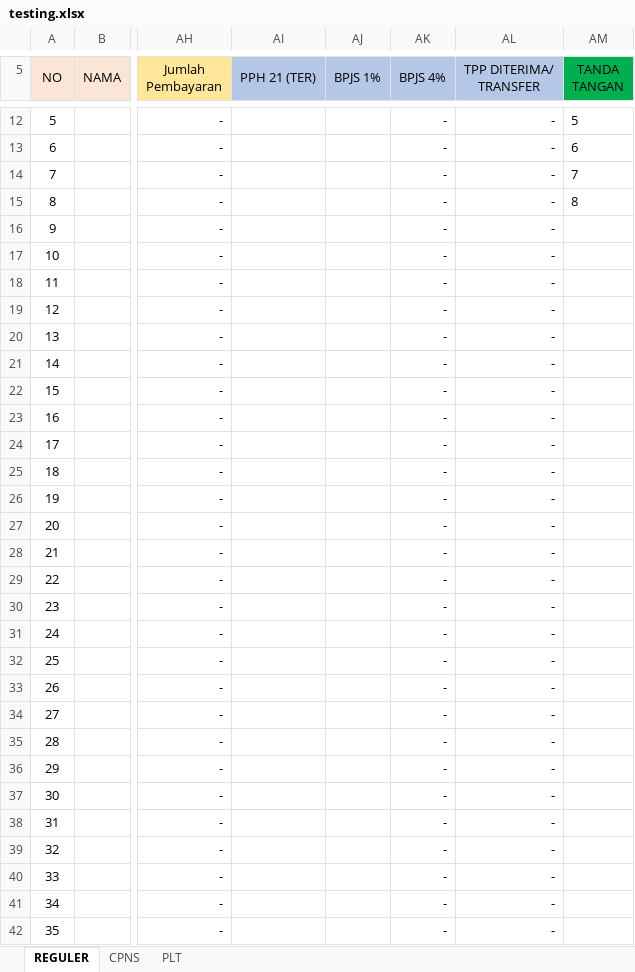
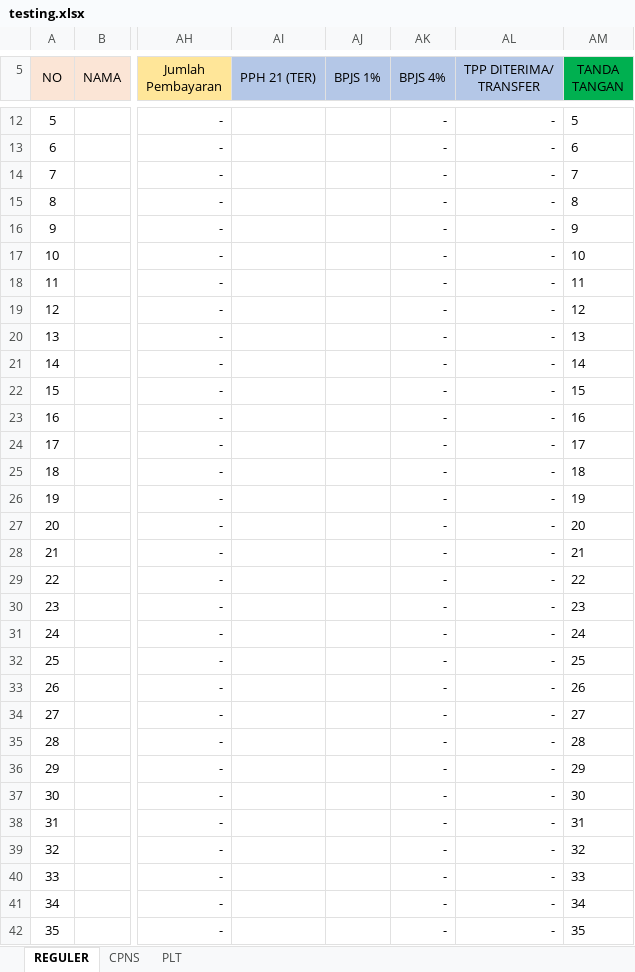
Before and after one commit to asrani27/tpp, an Excel workbook: public/excel/testing.xlsx, sheet REGULER, drawn as a sheet; only a part is shown, gaps mark what is left out; values as stored, in another font and other column widths than the file's, no borders; the diff covers the shown part only; the diff names each change by its address in the sheet, - before the commit and + after, or states it on an @@ line.

```diff
--- a/public/excel/testing.xlsx (sheet REGULER)
+++ b/public/excel/testing.xlsx (sheet REGULER)
-AM16 (TANDA TANGAN): (empty)
+AM16 (TANDA TANGAN): 9
-AM17 (TANDA TANGAN): (empty)
+AM17 (TANDA TANGAN): 10
-AM18 (TANDA TANGAN): (empty)
+AM18 (TANDA TANGAN): 11
-AM19 (TANDA TANGAN): (empty)
+AM19 (TANDA TANGAN): 12
-AM20 (TANDA TANGAN): (empty)
+AM20 (TANDA TANGAN): 13
-AM21 (TANDA TANGAN): (empty)
+AM21 (TANDA TANGAN): 14
-AM22 (TANDA TANGAN): (empty)
+AM22 (TANDA TANGAN): 15
-AM23 (TANDA TANGAN): (empty)
+AM23 (TANDA TANGAN): 16
-AM24 (TANDA TANGAN): (empty)
+AM24 (TANDA TANGAN): 17
-AM25 (TANDA TANGAN): (empty)
+AM25 (TANDA TANGAN): 18
-AM26 (TANDA TANGAN): (empty)
+AM26 (TANDA TANGAN): 19
-AM27 (TANDA TANGAN): (empty)
+AM27 (TANDA TANGAN): 20
-AM28 (TANDA TANGAN): (empty)
+AM28 (TANDA TANGAN): 21
-AM29 (TANDA TANGAN): (empty)
+AM29 (TANDA TANGAN): 22
-AM30 (TANDA TANGAN): (empty)
+AM30 (TANDA TANGAN): 23
-AM31 (TANDA TANGAN): (empty)
+AM31 (TANDA TANGAN): 24
-AM32 (TANDA TANGAN): (empty)
+AM32 (TANDA TANGAN): 25
-AM33 (TANDA TANGAN): (empty)
+AM33 (TANDA TANGAN): 26
-AM34 (TANDA TANGAN): (empty)
+AM34 (TANDA TANGAN): 27
-AM35 (TANDA TANGAN): (empty)
+AM35 (TANDA TANGAN): 28
-AM36 (TANDA TANGAN): (empty)
+AM36 (TANDA TANGAN): 29
-AM37 (TANDA TANGAN): (empty)
+AM37 (TANDA TANGAN): 30
-AM38 (TANDA TANGAN): (empty)
+AM38 (TANDA TANGAN): 31
-AM39 (TANDA TANGAN): (empty)
+AM39 (TANDA TANGAN): 32
-AM40 (TANDA TANGAN): (empty)
+AM40 (TANDA TANGAN): 33
-AM41 (TANDA TANGAN): (empty)
+AM41 (TANDA TANGAN): 34
-AM42 (TANDA TANGAN): (empty)
+AM42 (TANDA TANGAN): 35
```
Also changed, not shown: 113 edited cells elsewhere in this sheet.
